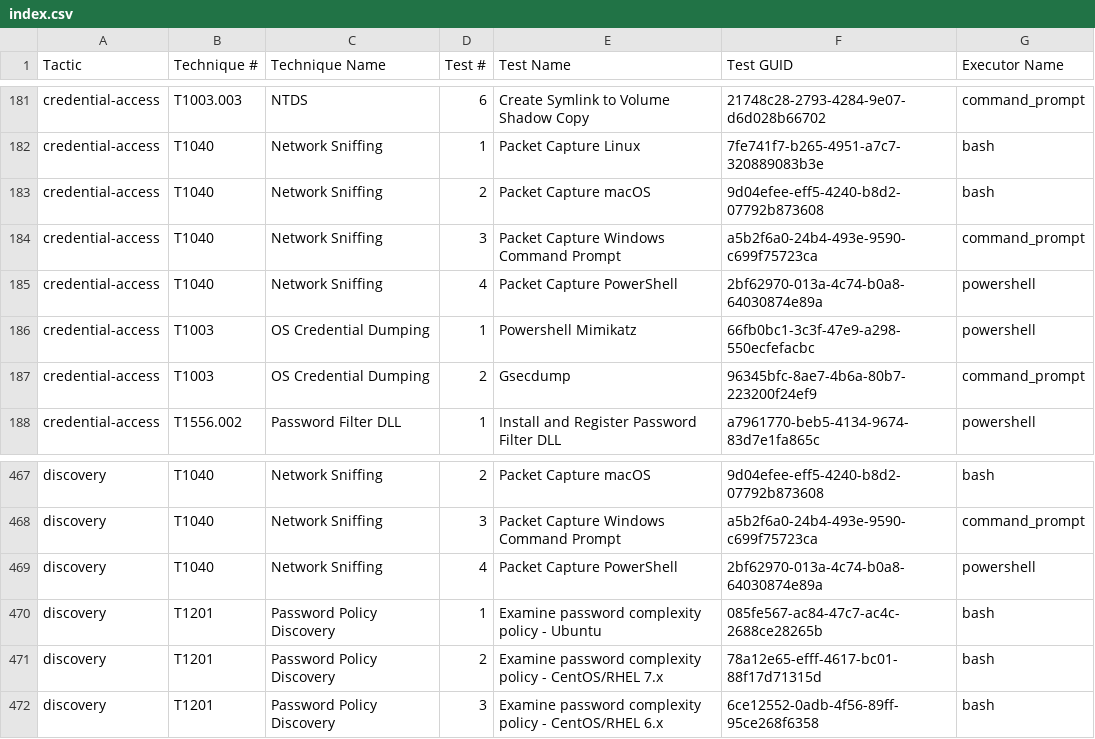
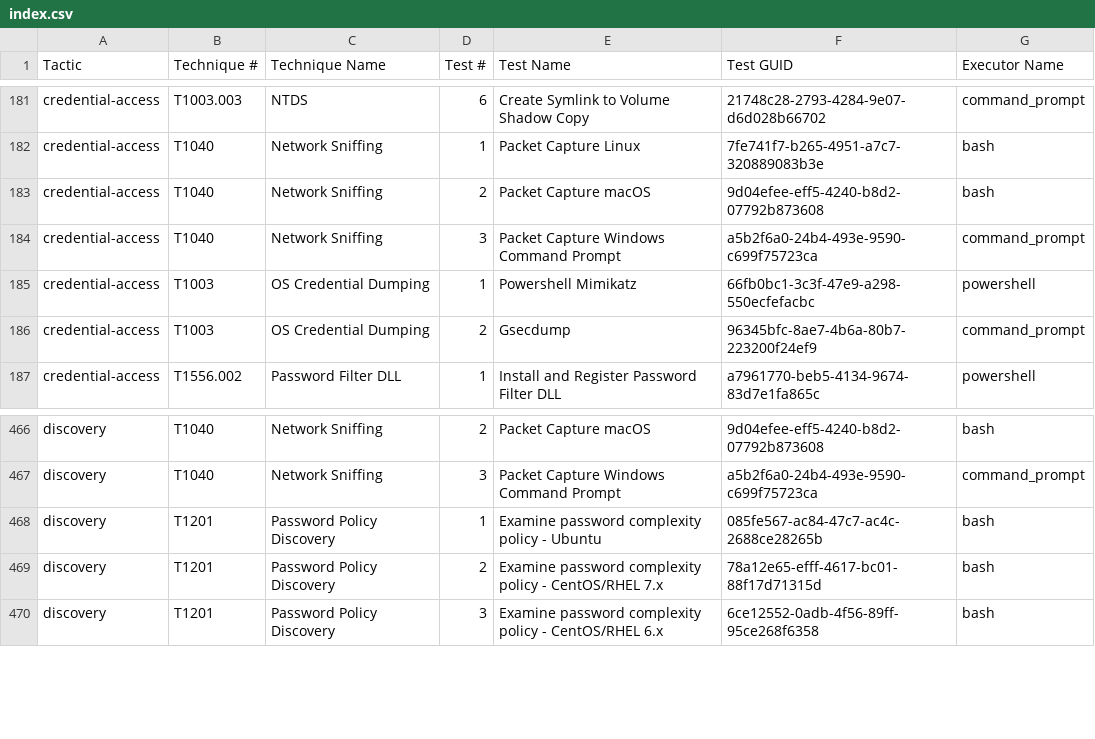
Before and after one commit to redcanaryco/atomic-red-team, a CSV file: atomics/Indexes/Indexes-CSV/index.csv, drawn as a sheet; only a part is shown, gaps mark what is left out.

Commit message:
Generate docs from job=validate_atomics_generate_docs branch=clr2of8-patch-5

```diff
--- a/atomics/Indexes/Indexes-CSV/index.csv
+++ b/atomics/Indexes/Indexes-CSV/index.csv
@@ -184,3 +184,2 @@ credential-access,T1040,Network Sniffing,2,Packet Capture macOS,9d04efee-eff5-42
 credential-access,T1040,Network Sniffing,3,Packet Capture Windows Command Prompt,a5b2f6a0-24b4-493e-9590-c699f75723ca,command_prompt
-credential-access,T1040,Network Sniffing,4,Packet Capture PowerShell,2bf62970-013a-4c74-b0a8-64030874e89a,powershell
 credential-access,T1003,OS Credential Dumping,1,Powershell Mimikatz,66fb0bc1-3c3f-47e9-a298-550ecfefacbc,powershell
@@ -468,3 +467,2 @@ discovery,T1040,Network Sniffing,2,Packet Capture macOS,9d04efee-eff5-4240-b8d2-
 discovery,T1040,Network Sniffing,3,Packet Capture Windows Command Prompt,a5b2f6a0-24b4-493e-9590-c699f75723ca,command_prompt
-discovery,T1040,Network Sniffing,4,Packet Capture PowerShell,2bf62970-013a-4c74-b0a8-64030874e89a,powershell
 discovery,T1201,Password Policy Discovery,1,Examine password complexity policy - Ubuntu,085fe567-ac84-47c7-ac4c-2688ce28265b,bash
```
Also changed, not shown: atomics/Indexes/Indexes-CSV/windows-index.csv, 4 other files.
